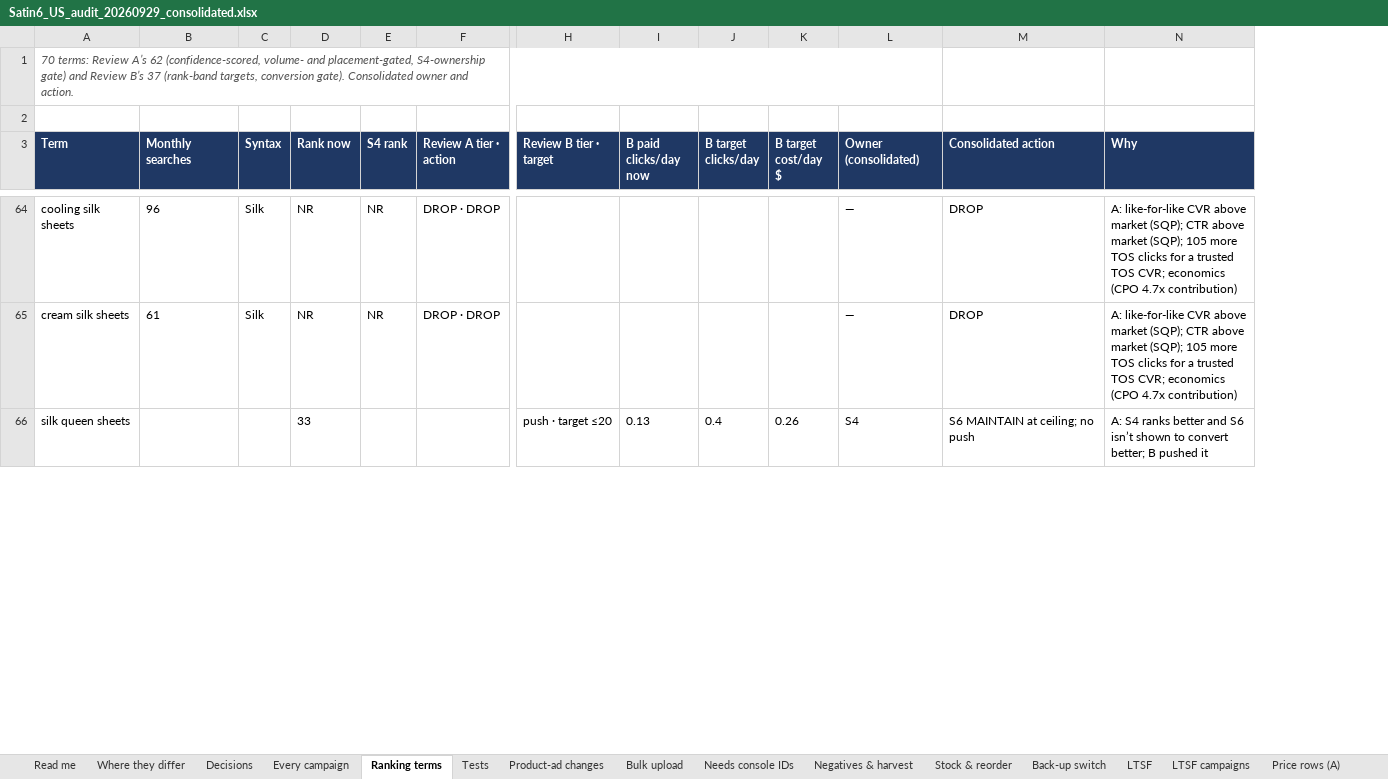
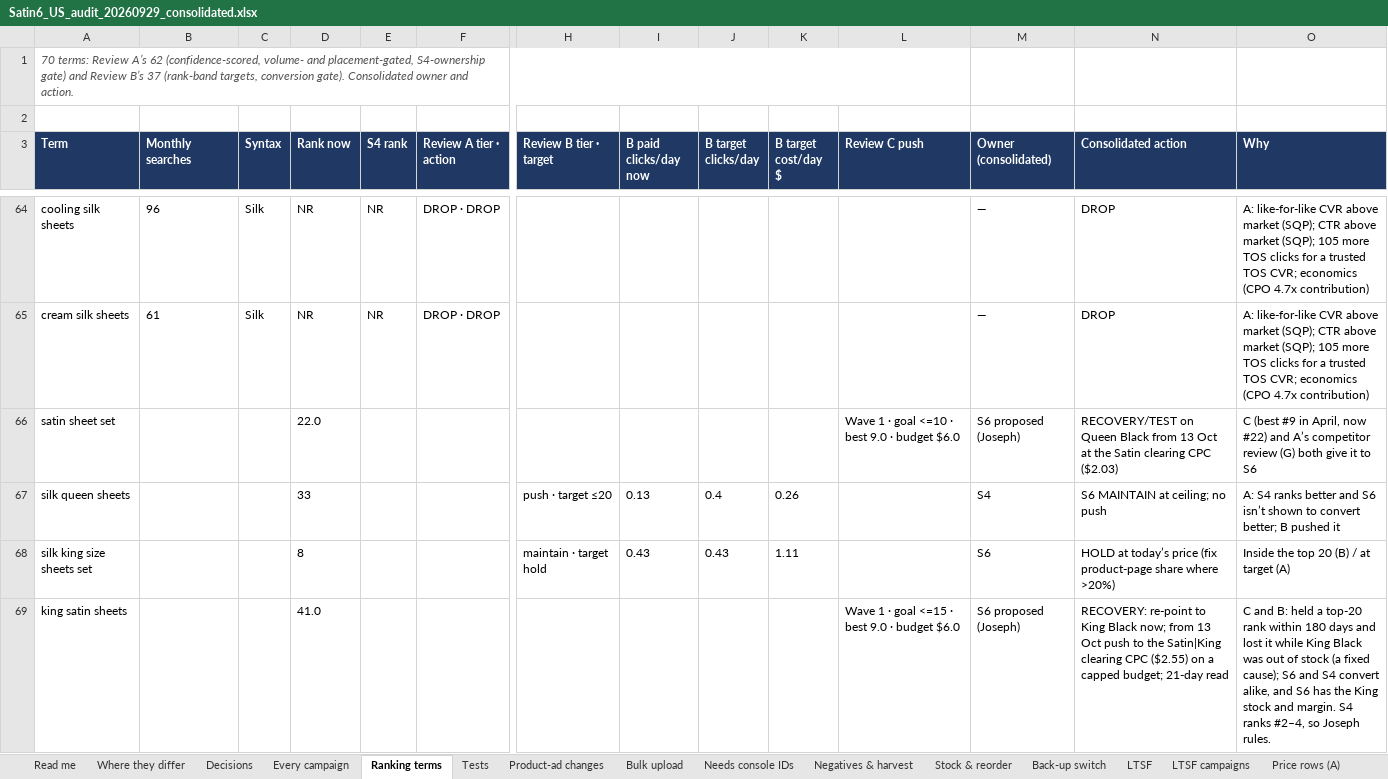
Before and after one commit to zarlish-web/PPC-Audit-, an Excel workbook: satin6_deliverables/Satin6_US_audit_20260929_consolidated.xlsx, sheet Ranking terms, drawn as a sheet; only a part is shown, gaps mark what is left out; values as stored, in another font and other column widths than the file's, no borders; removed rows and columns are numbered as before the commit, all else as after; rows hold the shown columns only; the diff covers the shown part only; the diff names each change by its address in the sheet, - before the commit and + after, or states it on an @@ line.

```diff
--- a/satin6_deliverables/Satin6_US_audit_20260929_consolidated.xlsx (sheet Ranking terms)
+++ b/satin6_deliverables/Satin6_US_audit_20260929_consolidated.xlsx (sheet Ranking terms)
+column L (Review C push), empty
-A1:L1 merged
+A1:L1 merged
+row 66: satin sheet set |  |  | 22.0 |  |  |  |  |  |  | Wave 1 · goal <=10 · best 9.0 · budget $6.0 | S6 proposed (Joseph) | RECOVERY/TEST on Queen Black from 13 Oct at the Satin clearing CPC ($2.03) | C (best #9 in April, now #22) and A’s competitor review (G) both give it to S6
@@ row 73 moved to row 68: silk king size sheets set @@
+row 69: king satin sheets |  |  | 41.0 |  |  |  |  |  |  | Wave 1 · goal <=15 · best 9.0 · budget $6.0 | S6 proposed (Joseph) | RECOVERY: re-point to King Black now; from 13 Oct push to the Satin|King clearing CPC ($2.55) on a capped budget; 21-day read | C and B: held a top-20 rank within 180 days and lost it while King Black was out of stock (a fixed cause); S6 and S4 convert alike, and S6 has the King stock and margin. S4 ranks #2–4, so Joseph rules.
```
Also changed, not shown: 2 added rows, 2 removed rows, 3 moved rows and 9 edited cells elsewhere in this sheet, sheet Decisions, sheet Product-ad changes, sheet Tests, sheet Where they differ, sheet Every campaign, sheet Bulk upload, 2 more sheets, other sheet tabs, 2 other files.
